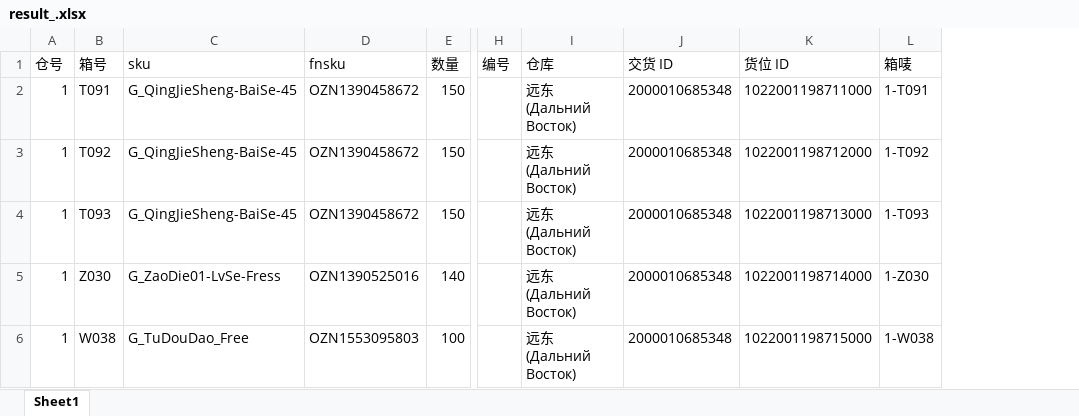
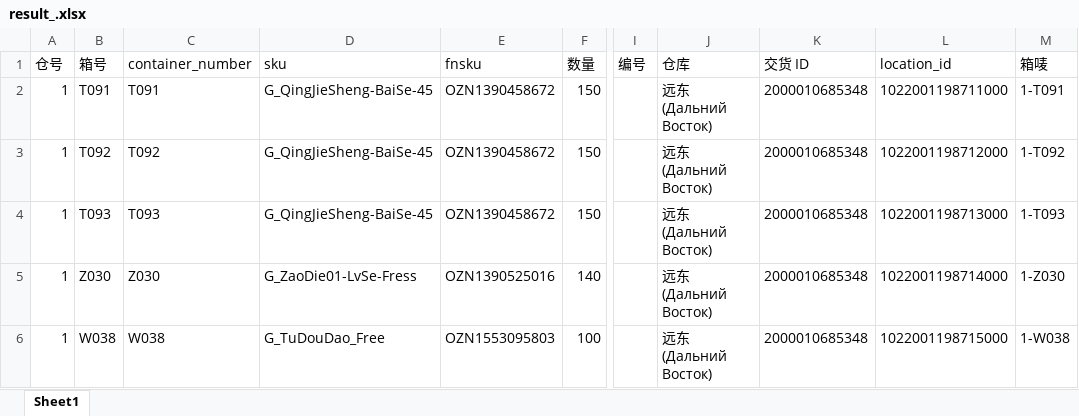
Before and after one commit to yuzhegan/ozonTools, an Excel workbook: barcodeprint/result_.xlsx, sheet Sheet1, drawn as a sheet; only a part is shown, gaps mark what is left out; values as stored, in another font and other column widths than the file's, no borders; addresses are those after the commit; the diff names each change by its address in the sheet, - before the commit and + after, or states it on an @@ line.

```diff
--- a/barcodeprint/result_.xlsx (sheet Sheet1)
+++ b/barcodeprint/result_.xlsx (sheet Sheet1)
+column C (container_number), rows 2-6: T091 | T092 | T093 | Z030 | W038
-L1: 货位 ID
+L1: location_id
```
Also changed, not shown: 5 other files.
